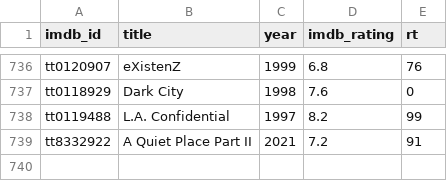
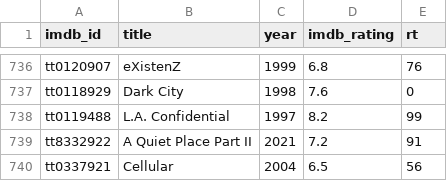
Before and after one commit to serkansu/serkans-to-watch-online, a CSV file: seed_ratings.csv, drawn as a sheet; only a part is shown, gaps mark what is left out.

Commit message:
Update seed_ratings.csv via Streamlit sync

```diff
--- a/seed_ratings.csv
+++ b/seed_ratings.csv
@@ -739 +739,2 @@ tt0119488,L.A. Confidential,1997,8.2,99
 tt8332922,A Quiet Place Part II,2021,7.2,91
+tt0337921,Cellular,2004,6.5,56
```
